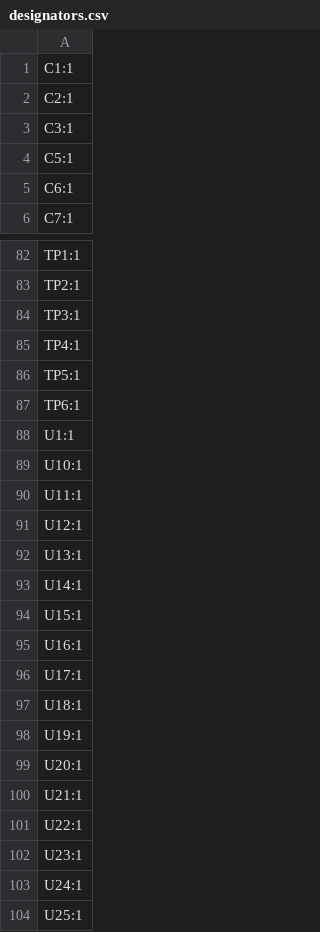
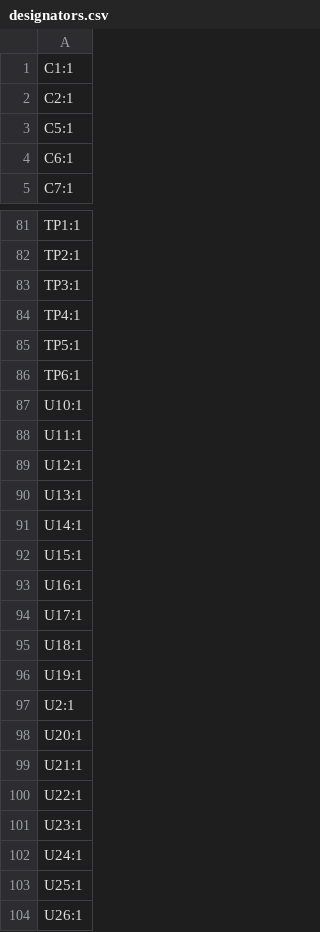
Before and after one commit to MR-DOS/SCAN2000-20, a CSV file: gerber/production/designators.csv, drawn as a sheet; only a part is shown, gaps mark what is left out; the shorter side is filled out with more unchanged rows; removed rows and columns are numbered as before the commit, all else as after; the diff names each change by its address in the sheet, - before the commit and + after, or states it on an @@ line.

```diff
--- a/gerber/production/designators.csv
+++ b/gerber/production/designators.csv
-row 3: C3:1
-row 88: U1:1
+row 97: U2:1
```
Also changed, not shown: bom/main_bom_v1.2.0.csv, gerber/production/bom.csv, 23 other files.
